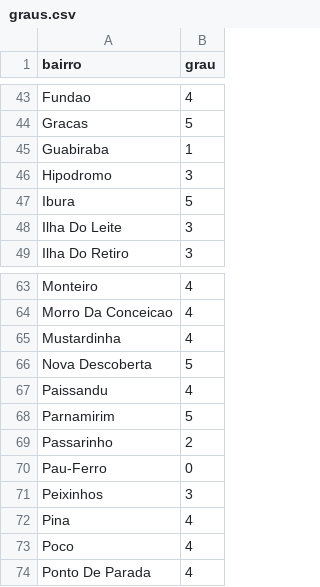
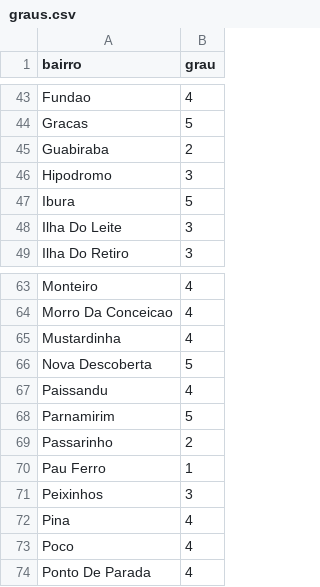
Before and after one commit to Fcc2187/projeto-grafos, a CSV file: out/csv/graus.csv, drawn as a sheet; only a part is shown, gaps mark what is left out.

```diff
--- a/out/csv/graus.csv
+++ b/out/csv/graus.csv
@@ -44,3 +44,3 @@ Fundao,4
 Gracas,5
-Guabiraba,1
+Guabiraba,2
 Hipodromo,3
@@ -69,3 +69,3 @@ Parnamirim,5
 Passarinho,2
-Pau-Ferro,0
+Pau Ferro,1
 Peixinhos,3
```
Also changed, not shown: out/csv/distancias_enderecos.csv, out/csv/ego_bairro.csv, 9 other files.
